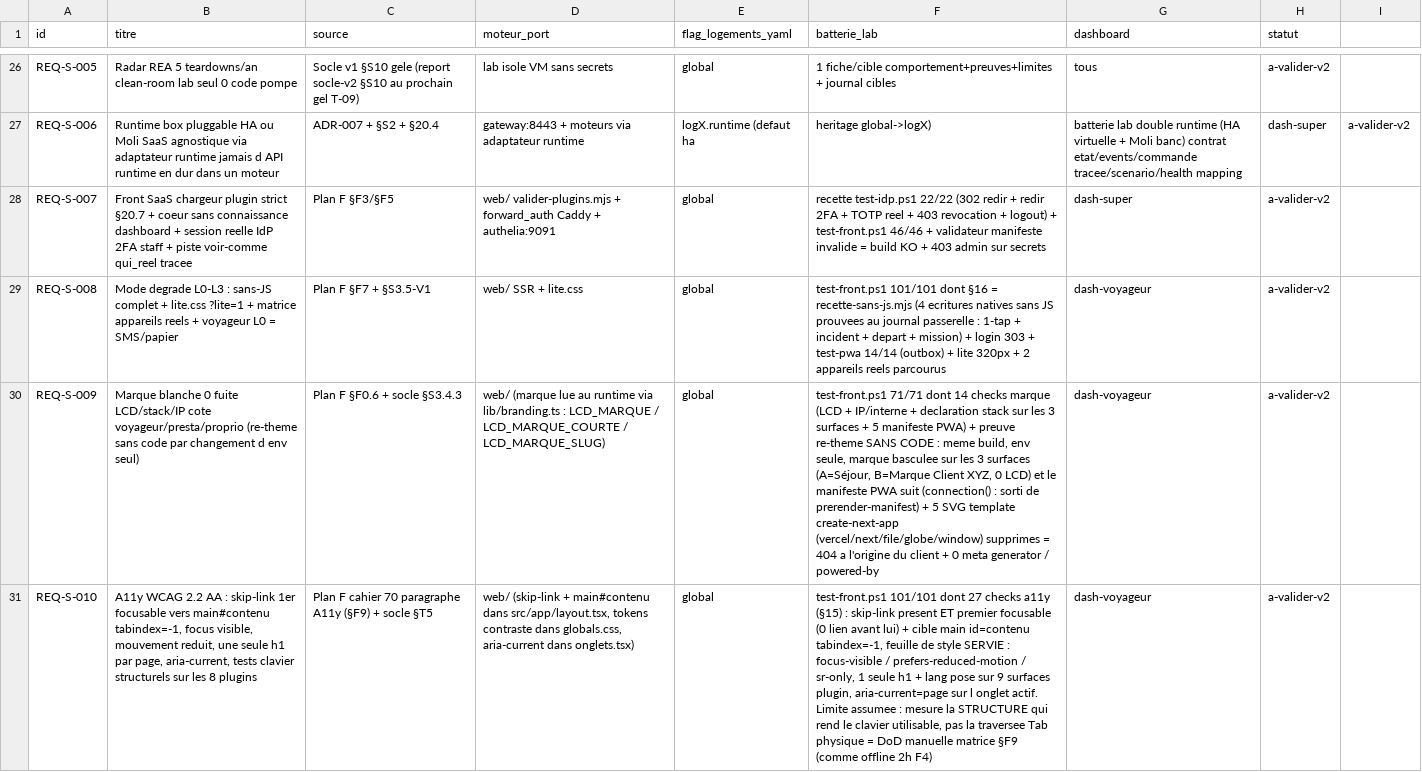
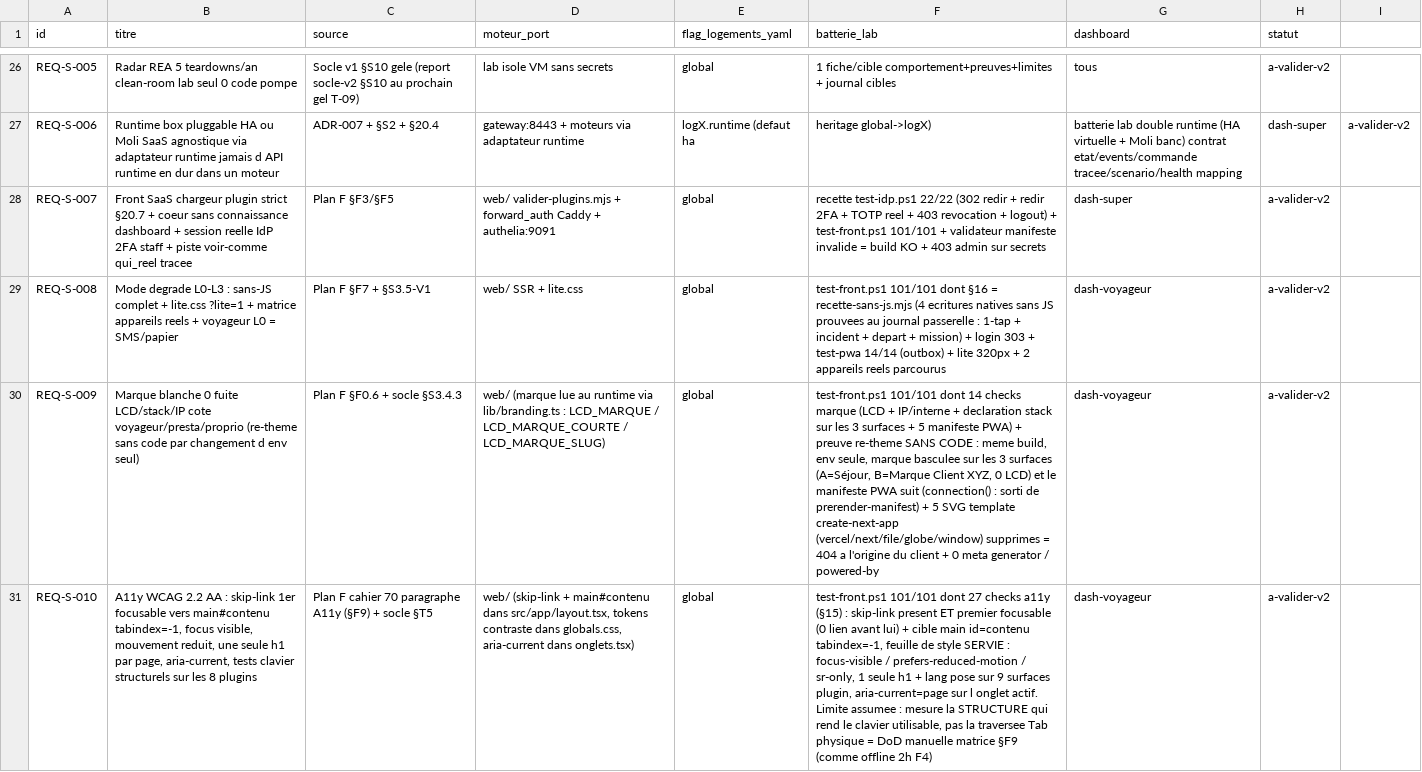
Before and after one commit to jul-ienfr/LCD, a CSV file: docs/registres/exigences.csv, drawn as a sheet; only a part is shown, gaps mark what is left out; the diff covers the shown part only; the diff names each change by its address in the sheet, - before the commit and + after, or states it on an @@ line.

Commit message:
Registres : chiffres test-front alignes sur 101/101 dans les 5 lignes REQ
L'ajout de la section 16 a fait passer la batterie de 98 a 101 Verif
(125 lignes vertes). Deux lignes REQ disaient deja 101/101, trois
encartaient 46/46, 71/71 et 57/57 : une table de preuves ou chaque ligne
annonce un total different n'est plus comparable. Alignement sur le chiffre
actuel, ancres domaine conservees (dont 14 checks marque, dont 27 checks
a11y, kiosk L1 9 checks).

Le changelog et etat-reel gardent leurs chiffres historiques : leur role
est de raconter ce qui a ete mesure a l'epoque, pas de suivre la batterie.

CSV revalide : 31 lignes, 31 ids uniques, 8 colonnes, 0 ligne incomplete,
REQ-T-005 intacte.

```diff
--- a/docs/registres/exigences.csv
+++ b/docs/registres/exigences.csv
-F28 (batterie_lab): …+ test-front.ps1 46/46 + validateur…
+F28 (batterie_lab): …+ test-front.ps1 101/101 + validateur…
-F30 (batterie_lab): test-front.ps1 71/71 dont 14…
+F30 (batterie_lab): test-front.ps1 101/101 dont 14…
```
Also changed, not shown: 1 edited cell elsewhere in this file, 1 other file.
